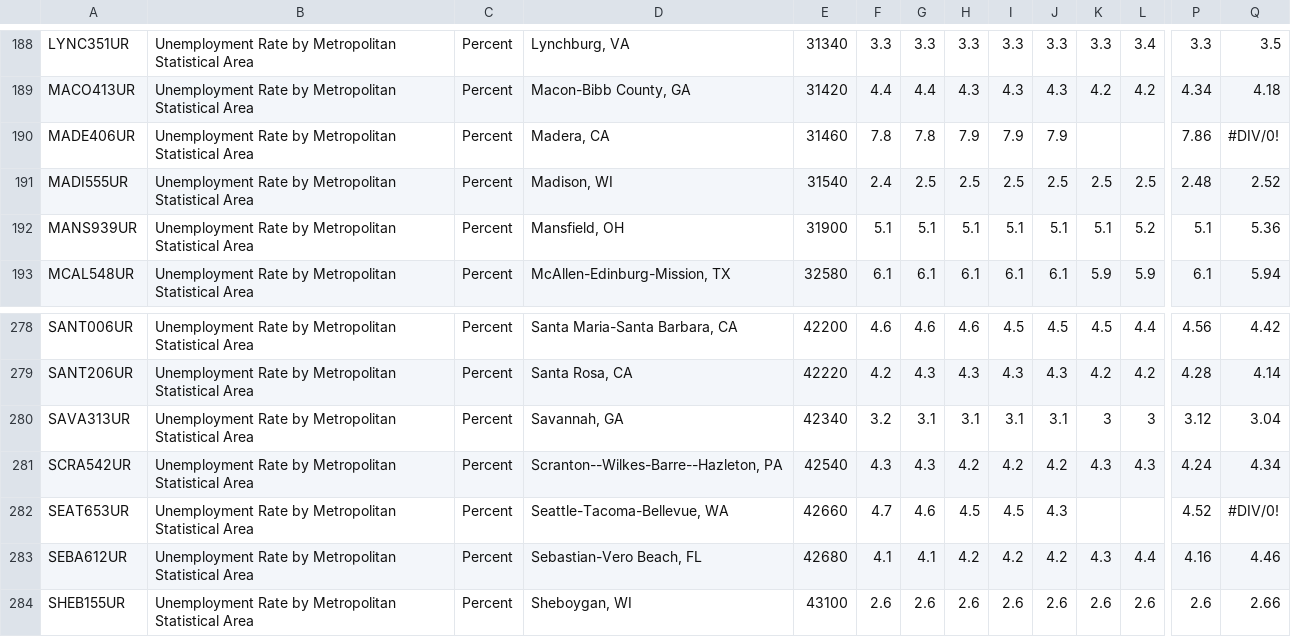
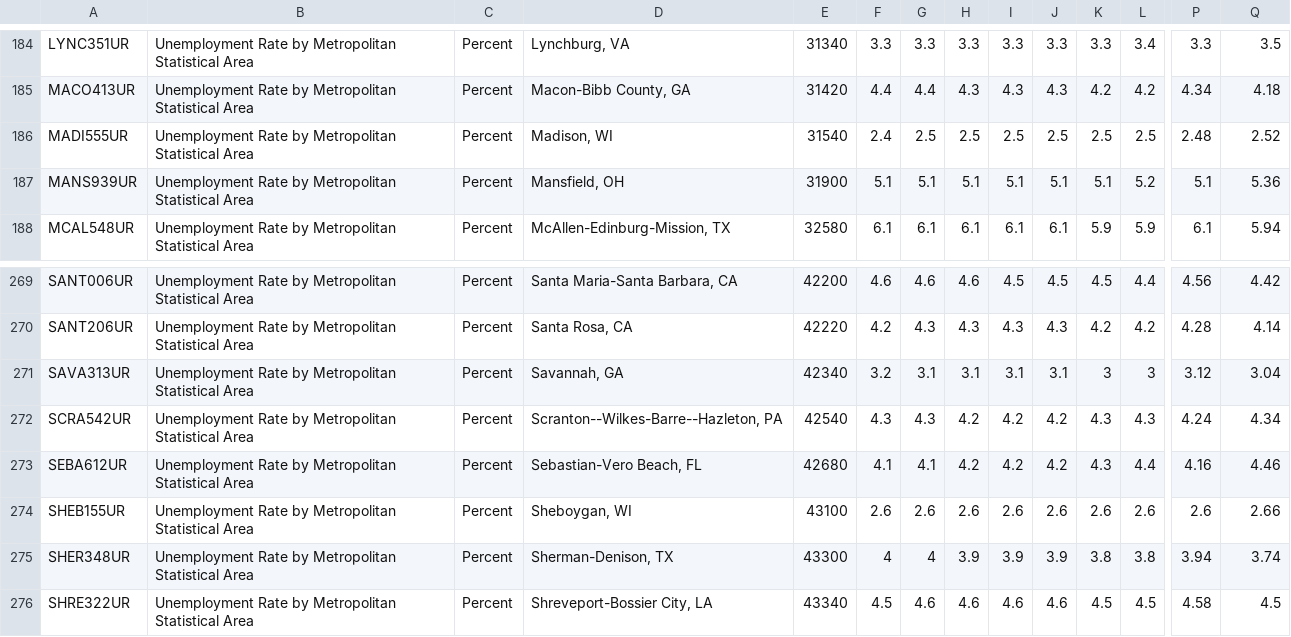
Before and after one commit to maryammofrad/Datasets, a CSV file: UnemploymentRate_USA_Clean.csv, drawn as a sheet; only a part is shown, gaps mark what is left out; the shorter side is filled out with more unchanged rows; rows hold the shown columns only; the diff covers the shown part only; the diff names each change by its address in the sheet, - before the commit and + after, or states it on an @@ line.

```diff
--- a/UnemploymentRate_USA_Clean.csv
+++ b/UnemploymentRate_USA_Clean.csv
-row 190: MADE406UR | Unemployment Rate by Metropolitan Statistical Area | Percent | Madera, CA | 31460 | 7.8 | 7.8 | 7.9 | 7.9 | 7.9 |  |  | 7.86 | #DIV/0!
-row 282: SEAT653UR | Unemployment Rate by Metropolitan Statistical Area | Percent | Seattle-Tacoma-Bellevue, WA | 42660 | 4.7 | 4.6 | 4.5 | 4.5 | 4.3 |  |  | 4.52 | #DIV/0!
```
Also changed, not shown: 8 removed rows elsewhere in this file.
